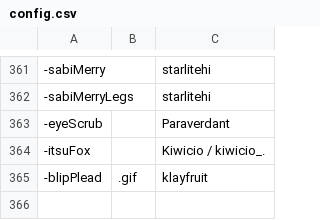
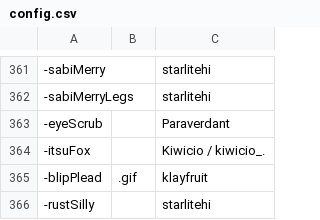
Before and after one commit to goobert/yno-commumoji-data, a CSV file: config.csv, drawn as a sheet; only a part is shown, gaps mark what is left out.

```diff
--- a/config.csv
+++ b/config.csv
@@ -365 +365,2 @@
 -blipPlead,.gif,klayfruit
+-rustSilly,,starlitehi
```
Also changed, not shown: 1 other file.
